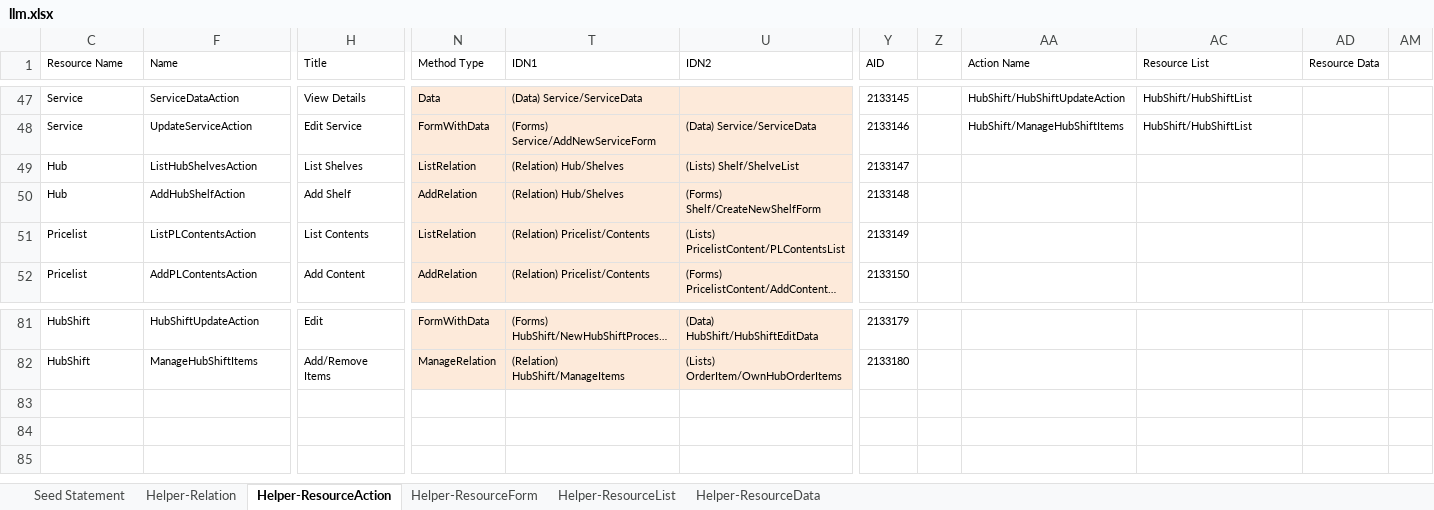
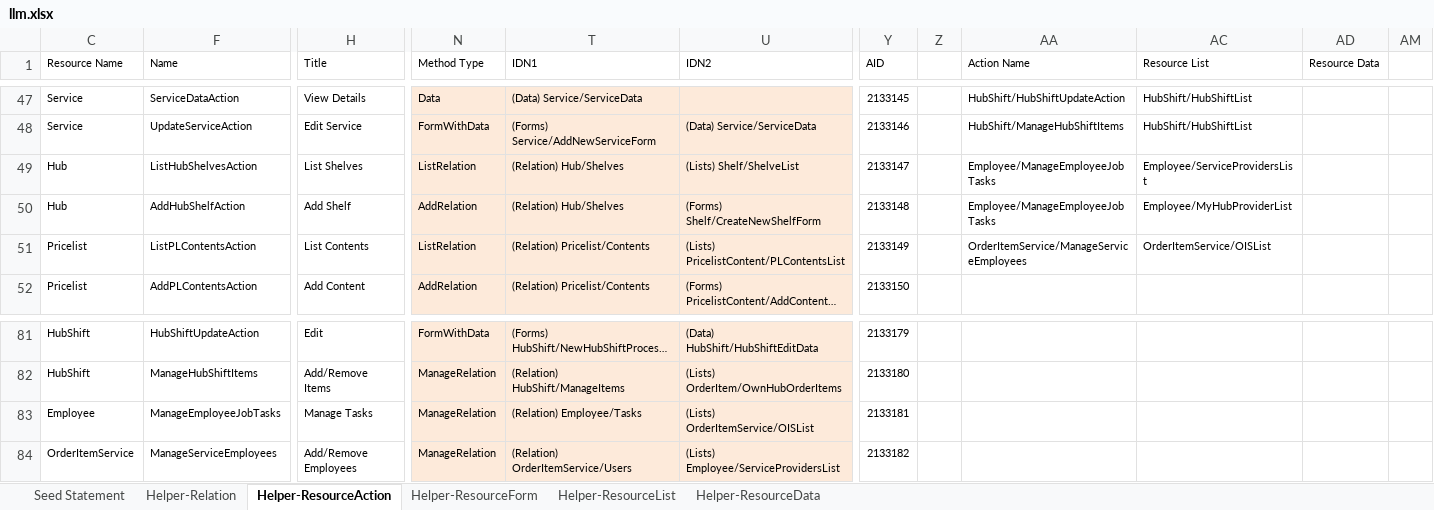
Before and after one commit to firumon/LLM, an Excel workbook: llm.xlsx, sheet Helper-ResourceAction, drawn as a sheet; only a part is shown, gaps mark what is left out; long unchanged cells end in …; values as stored, in another font and other column widths than the file's, no borders; table styles not drawn; rows hold the shown columns only; the diff names each change by its address in the sheet, - before the commit and + after, or states it on an @@ line.

```diff
--- a/llm.xlsx (sheet Helper-ResourceAction)
+++ b/llm.xlsx (sheet Helper-ResourceAction)
-AA49:AA50 (Action Name): (empty)
+AA49:AA50 (Action Name): Employee/ManageEmployeeJobTasks
-AC49 (Resource List): (empty)
+AC49 (Resource List): Employee/ServiceProvidersList
-AC50 (Resource List): (empty)
+AC50 (Resource List): Employee/MyHubProviderList
-AA51 (Action Name): (empty)
+AA51 (Action Name): OrderItemService/ManageServiceEmployees
-AC51 (Resource List): (empty)
+AC51 (Resource List): OrderItemService/OISList
+row 83: Employee | ManageEmployeeJobTasks | Manage Tasks | ManageRelation | (Relation) Employee/Tasks | (Lists) OrderItemService/OISList | 2133181
+row 84: OrderItemService | ManageServiceEmployees | Add/Remove Employees | ManageRelation | (Relation) OrderItemService/Users | (Lists) Employee/ServiceProvidersList | 2133182
```
Also changed, not shown: sheet Seed Statement, sheet Helper-Relation, hidden cells, 16 other files.
